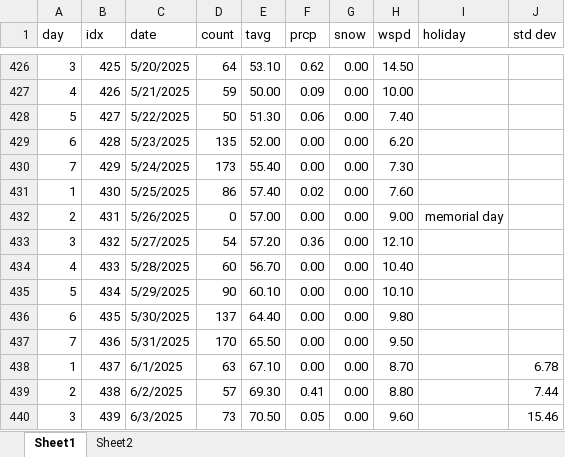
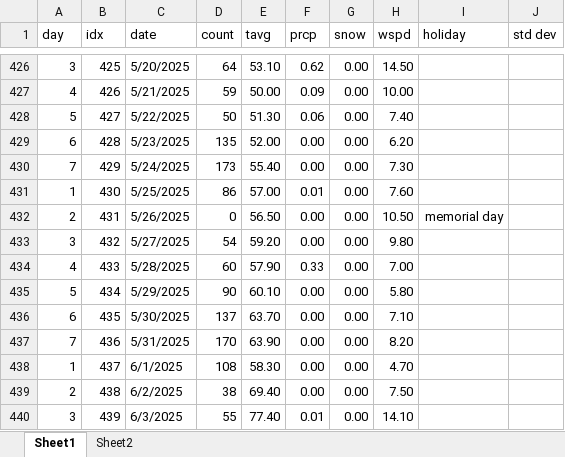
Before and after one commit to acard6/swe_dev, an Excel workbook: restaurant_analytics/data.xlsx, sheet Sheet1, drawn as a sheet; only a part is shown, gaps mark what is left out; values as stored, in another font and other column widths than the file's, no borders; the diff covers the shown part only; the diff names each change by its address in the sheet, - before the commit and + after, or states it on an @@ line.

```diff
--- a/restaurant_analytics/data.xlsx (sheet Sheet1)
+++ b/restaurant_analytics/data.xlsx (sheet Sheet1)
-E431 (tavg): 57.40
+E431 (tavg): 57.00
-F431 (prcp): 0.02
+F431 (prcp): 0.01
-E432 (tavg): 57.00
+E432 (tavg): 56.50
-H432 (wspd): 9.00
+H432 (wspd): 10.50
-E433 (tavg): 57.20
+E433 (tavg): 59.20
-F433 (prcp): 0.36
+F433 (prcp): 0.00
-H433 (wspd): 12.10
+H433 (wspd): 9.80
-E434 (tavg): 56.70
+E434 (tavg): 57.90
-F434 (prcp): 0.00
+F434 (prcp): 0.33
-H434 (wspd): 10.40
+H434 (wspd): 7.00
-H435 (wspd): 10.10
+H435 (wspd): 5.80
-E436 (tavg): 64.40
+E436 (tavg): 63.70
-H436 (wspd): 9.80
+H436 (wspd): 7.10
-E437 (tavg): 65.50
+E437 (tavg): 63.90
-H437 (wspd): 9.50
+H437 (wspd): 8.20
-D438 (count): 63
+D438 (count): 108
-E438 (tavg): 67.10
+E438 (tavg): 58.30
-H438 (wspd): 8.70
+H438 (wspd): 4.70
-J438 (std dev): 6.78
+J438 (std dev): (empty)
-D439 (count): 57
+D439 (count): 38
-E439 (tavg): 69.30
+E439 (tavg): 69.40
-F439 (prcp): 0.41
+F439 (prcp): 0.00
-H439 (wspd): 8.80
+H439 (wspd): 7.50
-J439 (std dev): 7.44
+J439 (std dev): (empty)
-D440 (count): 73
+D440 (count): 55
-E440 (tavg): 70.50
+E440 (tavg): 77.40
-F440 (prcp): 0.05
+F440 (prcp): 0.01
-H440 (wspd): 9.60
+H440 (wspd): 14.10
-J440 (std dev): 15.46
+J440 (std dev): (empty)
```
Also changed, not shown: 77 edited cells elsewhere in this sheet, restaurant_analytics/mornings.xlsx, 3 other files.
